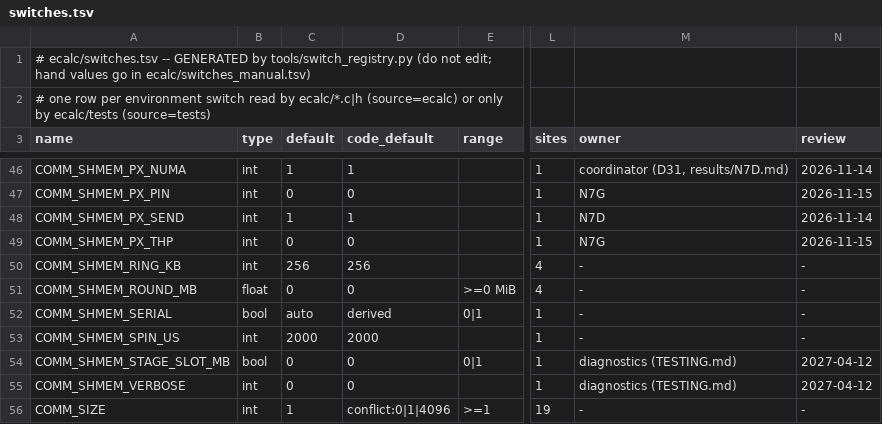
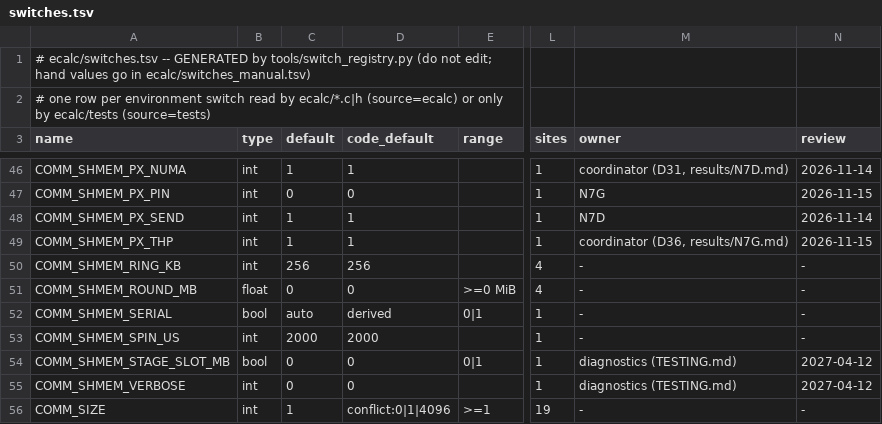
Before and after one commit to cecoppola/ntt, a TSV file: ecalc/switches.tsv, drawn as a sheet; only a part is shown, gaps mark what is left out; the diff names each change by its address in the sheet, - before the commit and + after, or states it on an @@ line.

```diff
--- a/ecalc/switches.tsv
+++ b/ecalc/switches.tsv
-C49 (default): 0
+C49 (default): 1
-D49 (code_default): 0
+D49 (code_default): 1
-M49 (owner): N7G
+M49 (owner): coordinator (D36, results/N7G.md)
```
Also changed, not shown: ecalc/switches_review.tsv, 3 other files.
